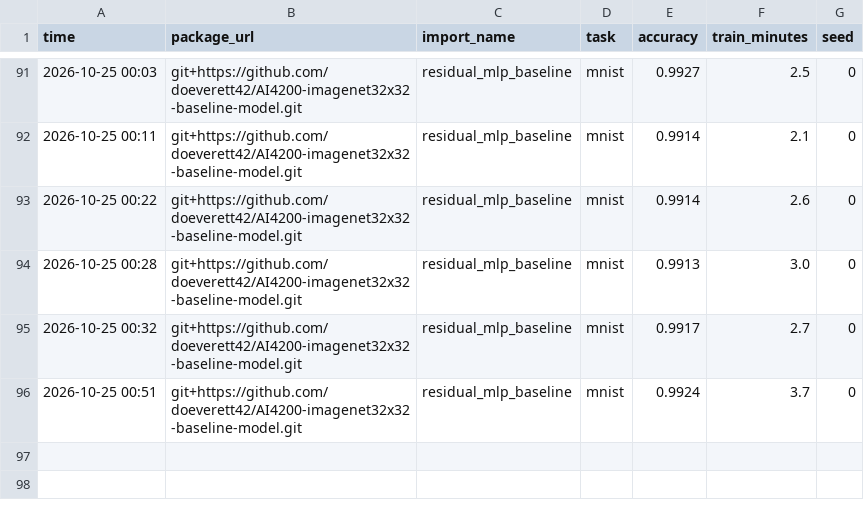
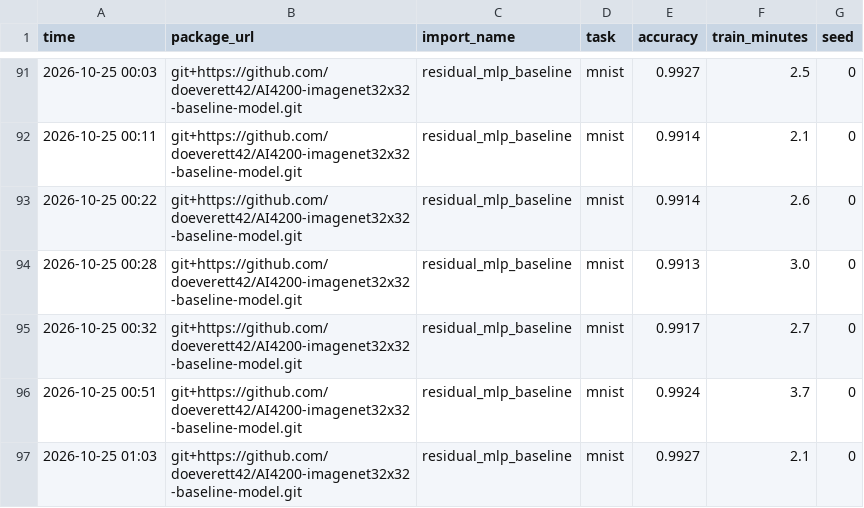
Before and after one commit to doeverett42/AI4200-imagenet32x32-baseline-model, a CSV file: results.csv, drawn as a sheet; only a part is shown, gaps mark what is left out; the diff names each change by its address in the sheet, - before the commit and + after, or states it on an @@ line.

Commit message:
Mnist no dropout

```diff
--- a/results.csv
+++ b/results.csv
+row 97: 2026-10-25 01:03 | git+https://github.com/doeverett42/AI4200-imagenet32x32-baseline-model.git | residual_mlp_baseline | mnist | 0.9927 | 2.1 | 0
```
Also changed, not shown: 1 other file.
